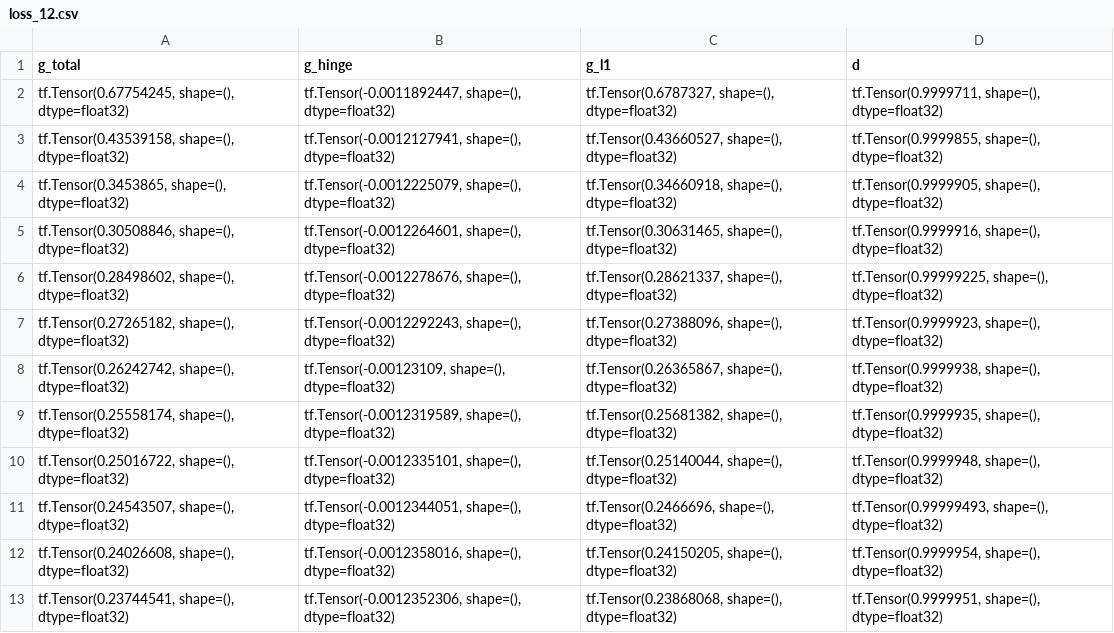
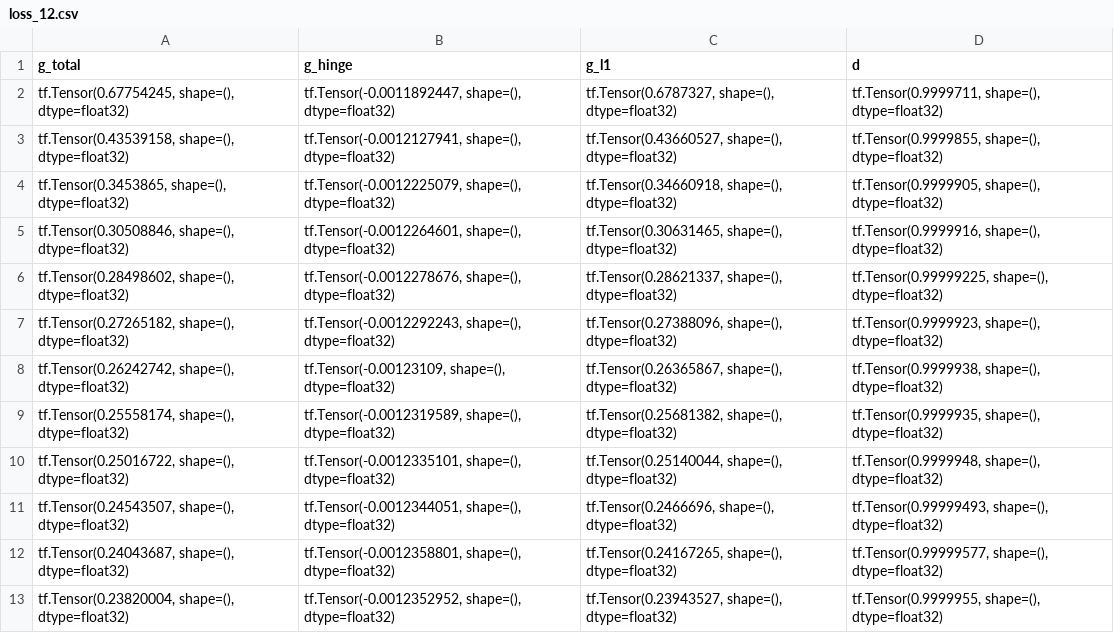
Before and after one commit to MeritEnding/deefillv2-prop, a CSV file: Perfect/CSV_loss/loss_12.csv, drawn as a sheet.

Commit message:
Add files via upload

```diff
--- a/Perfect/CSV_loss/loss_12.csv
+++ b/Perfect/CSV_loss/loss_12.csv
@@ -11,3 +11,3 @@ g_total,g_hinge,g_l1,d
 "tf.Tensor(0.24543507, shape=(), dtype=float32)","tf.Tensor(-0.0012344051, shape=(), dtype=float32)","tf.Tensor(0.2466696, shape=(), dtype=float32)","tf.Tensor(0.99999493, shape=(), dtype=float32)"
-"tf.Tensor(0.24026608, shape=(), dtype=float32)","tf.Tensor(-0.0012358016, shape=(), dtype=float32)","tf.Tensor(0.24150205, shape=(), dtype=float32)","tf.Tensor(0.9999954, shape=(), dtype=float32)"
-"tf.Tensor(0.23744541, shape=(), dtype=float32)","tf.Tensor(-0.0012352306, shape=(), dtype=float32)","tf.Tensor(0.23868068, shape=(), dtype=float32)","tf.Tensor(0.9999951, shape=(), dtype=float32)"
+"tf.Tensor(0.24043687, shape=(), dtype=float32)","tf.Tensor(-0.0012358801, shape=(), dtype=float32)","tf.Tensor(0.24167265, shape=(), dtype=float32)","tf.Tensor(0.99999577, shape=(), dtype=float32)"
+"tf.Tensor(0.23820004, shape=(), dtype=float32)","tf.Tensor(-0.0012352952, shape=(), dtype=float32)","tf.Tensor(0.23943527, shape=(), dtype=float32)","tf.Tensor(0.9999955, shape=(), dtype=float32)"
```
